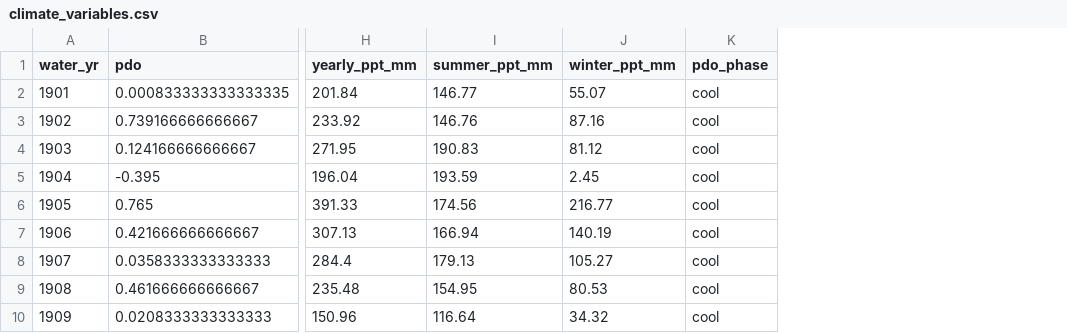
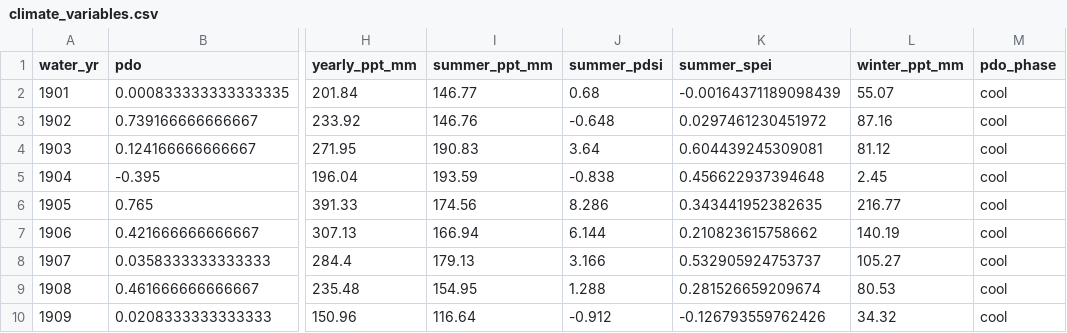
Before and after one commit to emchristensen/JRN_grass_climate_correlation, a CSV file: data/climate_variables.csv, drawn as a sheet; only a part is shown, gaps mark what is left out; the diff names each change by its address in the sheet, - before the commit and + after, or states it on an @@ line.

Commit message:
added summer spei and pdsi to climate_variables

```diff
--- a/data/climate_variables.csv
+++ b/data/climate_variables.csv
+column J (summer_pdsi), rows 2-10: 0.68 | -0.648 | 3.64 | -0.838 | 8.286 | 6.144 | 3.166 | 1.288 | -0.912
+column K (summer_spei), rows 2-10: -0.00164371189098439 | 0.0297461230451972 | 0.604439245309081 | 0.456622937394648 | 0.343441952382635 | 0.210823615758662 | 0.532905924753737 | 0.281526659209674 | -0.126793559762426
```
Also changed, not shown: 1 other file.
